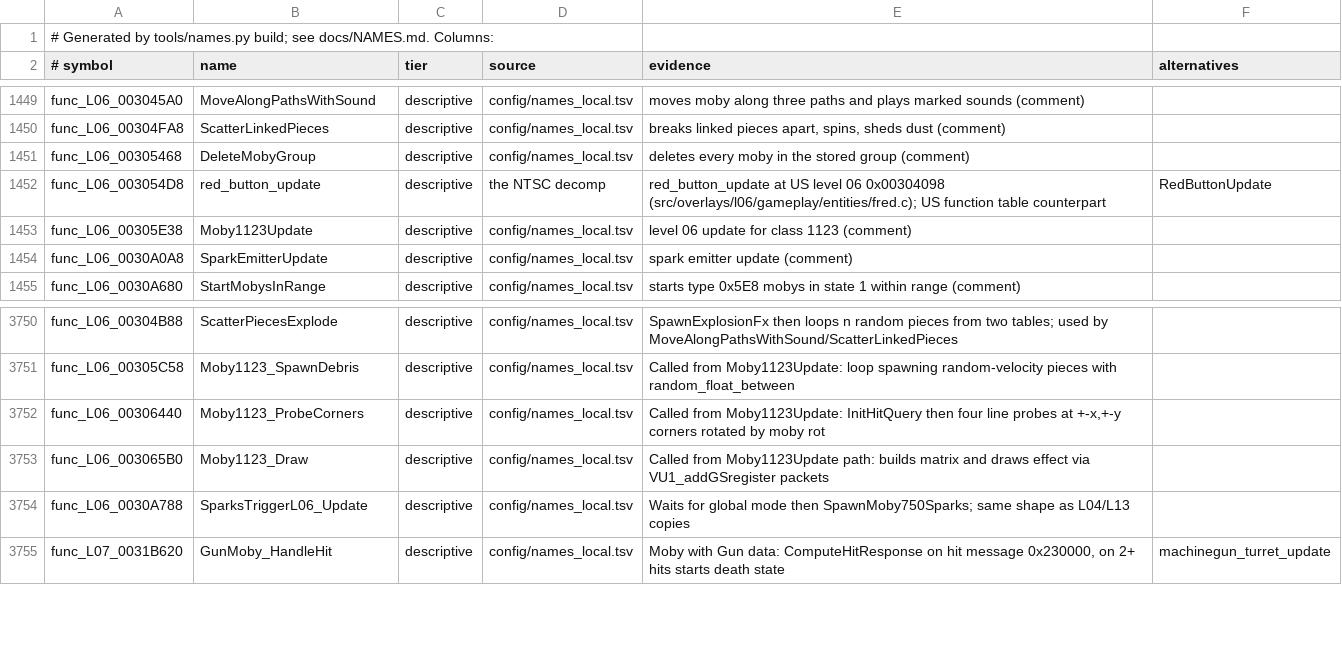
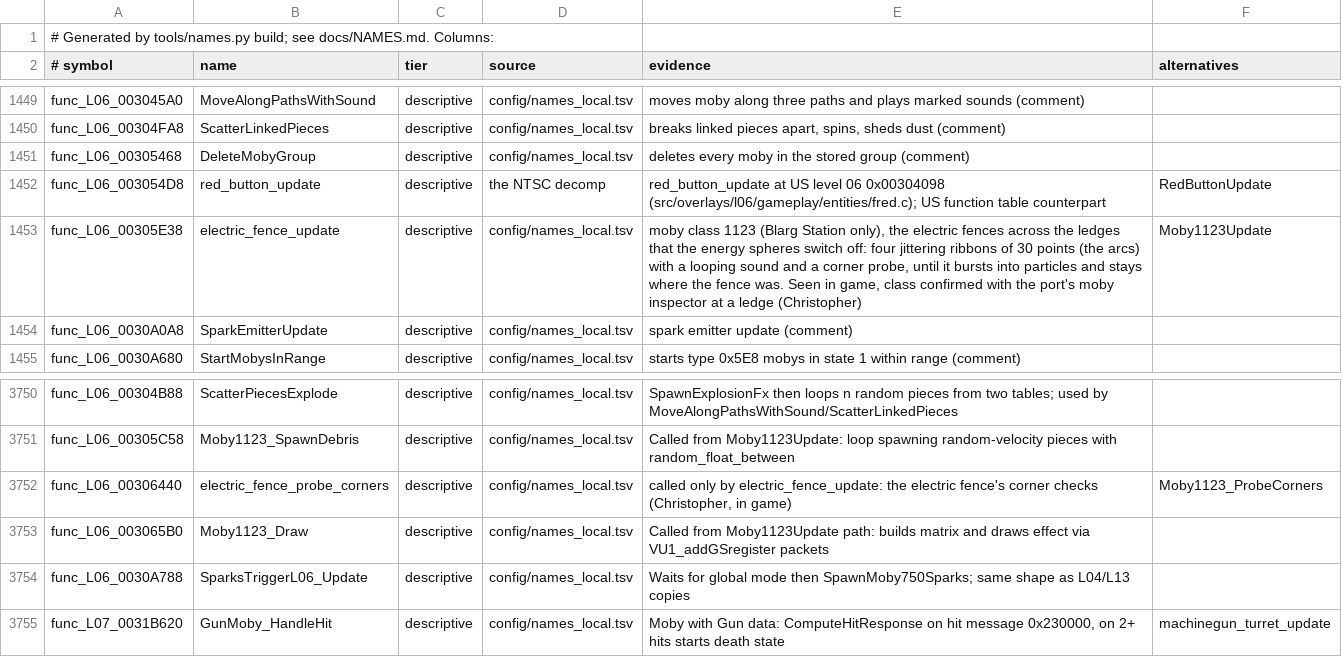
Before and after one commit to OpenRAC/rac1-decomp, a TSV file: config/names.tsv, drawn as a sheet; only a part is shown, gaps mark what is left out.

```diff
--- a/config/names.tsv
+++ b/config/names.tsv
@@ -1452,3 +1452,3 @@ func_L06_00305468	DeleteMobyGroup	descriptive	config/names_local.tsv	deletes eve
 func_L06_003054D8	red_button_update	descriptive	the NTSC decomp	red_button_update at US level 06 0x00304098 (src/overlays/l06/gameplay/entities/fred.c); US function table counterpart	RedButtonUpdate
-func_L06_00305E38	Moby1123Update	descriptive	config/names_local.tsv	level 06 update for class 1123 (comment)	
+func_L06_00305E38	electric_fence_update	descriptive	config/names_local.tsv	moby class 1123 (Blarg Station only), the electric fences across the ledges that the energy spheres switch off: four jittering ribbons of 30 points (the arcs) with a looping sound and a corner probe, until it bursts into particles and stays where the fence was. Seen in game, class confirmed with the port's moby inspector at a ledge (Christopher)	Moby1123Update
 func_L06_0030A0A8	SparkEmitterUpdate	descriptive	config/names_local.tsv	spark emitter update (comment)	
@@ -3751,3 +3751,3 @@ func_L06_00304B88	ScatterPiecesExplode	descriptive	config/names_local.tsv	SpawnE
 func_L06_00305C58	Moby1123_SpawnDebris	descriptive	config/names_local.tsv	Called from Moby1123Update: loop spawning random-velocity pieces with random_float_between	
-func_L06_00306440	Moby1123_ProbeCorners	descriptive	config/names_local.tsv	Called from Moby1123Update: InitHitQuery then four line probes at +-x,+-y corners rotated by moby rot	
+func_L06_00306440	electric_fence_probe_corners	descriptive	config/names_local.tsv	called only by electric_fence_update: the electric fence's corner checks (Christopher, in game)	Moby1123_ProbeCorners
 func_L06_003065B0	Moby1123_Draw	descriptive	config/names_local.tsv	Called from Moby1123Update path: builds matrix and draws effect via VU1_addGSregister packets	
```
Also changed, not shown: config/names_local.tsv, 2 other files.
